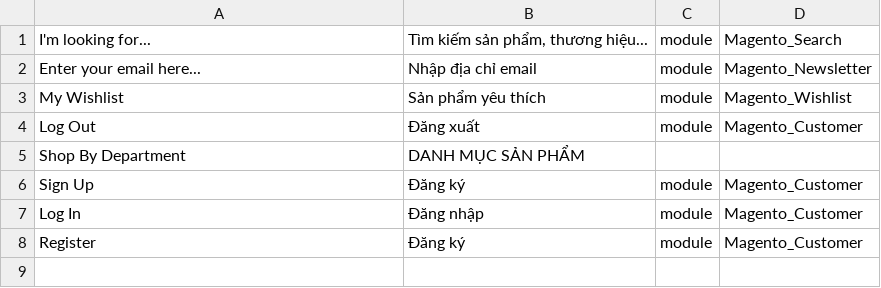
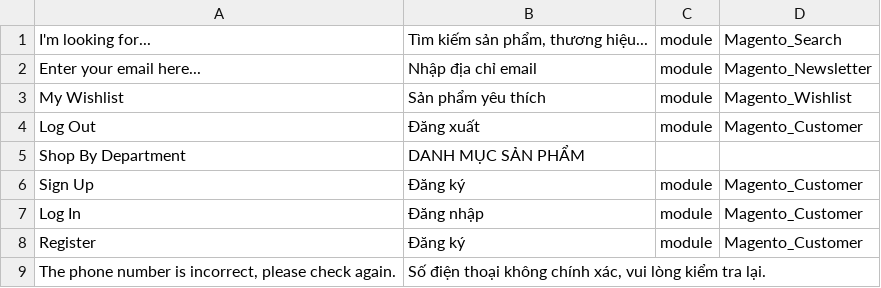
Before and after one commit to rosalynshop/rosalynshop, a CSV file: app/code/RosalynShop/RegionManager/i18n/vi_VN.csv, drawn as a sheet; the diff names each change by its address in the sheet, - before the commit and + after, or states it on an @@ line.

```diff
--- a/app/code/RosalynShop/RegionManager/i18n/vi_VN.csv
+++ b/app/code/RosalynShop/RegionManager/i18n/vi_VN.csv
+row 9: The phone number is incorrect, please check again. | Số điện thoại không chính xác, vui lòng kiểm tra lại.
```
Also changed, not shown: app/design/frontend/MageBig/martfury/layout01/i18n/vi_VN.csv, app/design/frontend/MageBig/martfury/layout05/i18n/vi_VN.csv, 12 other files.
